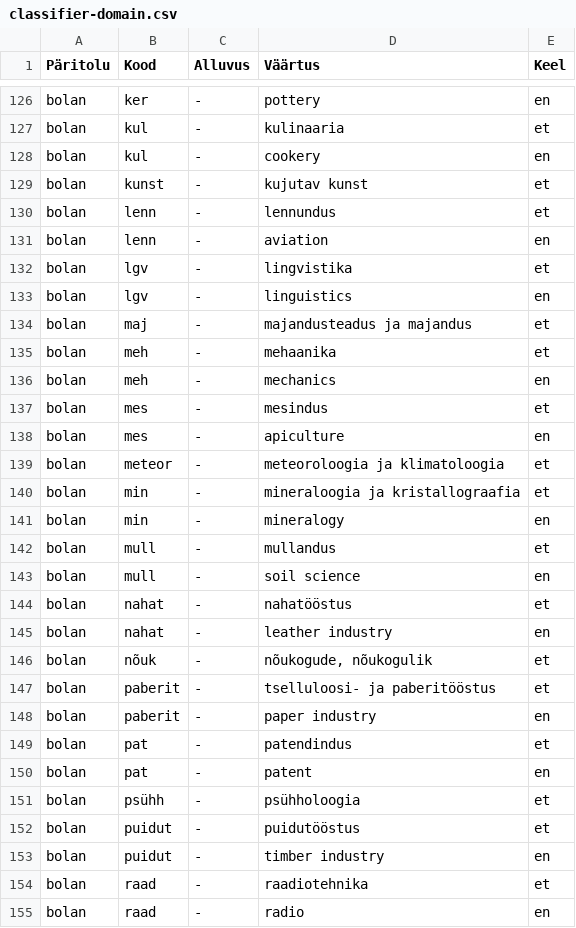
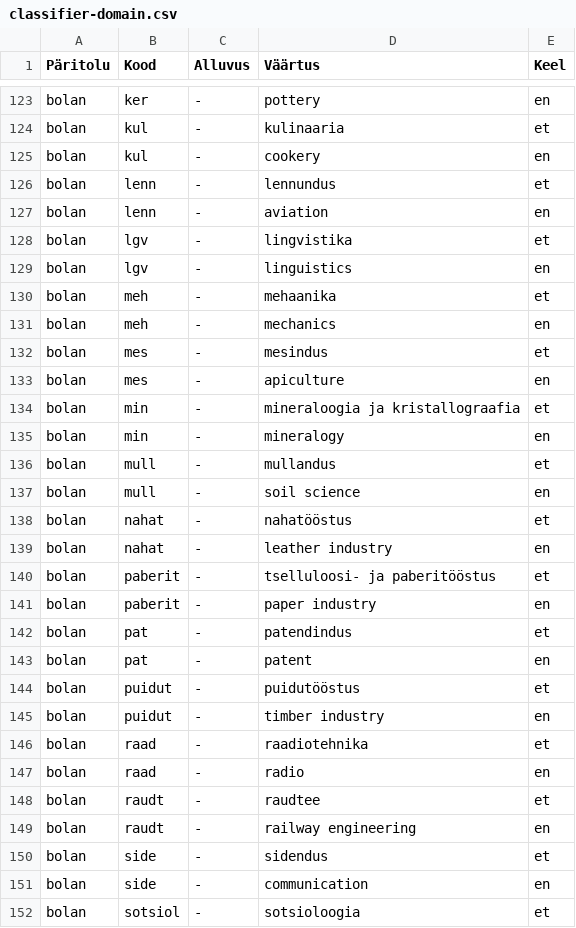
Before and after one commit to keeleinstituut/ekilex, a CSV file: ekilex-etl/fileresources/csv/classifier-domain.csv, drawn as a sheet; only a part is shown, gaps mark what is left out; the shorter side is filled out with more unchanged rows; the diff covers the shown part only.

```diff
--- a/ekilex-etl/fileresources/csv/classifier-domain.csv
+++ b/ekilex-etl/fileresources/csv/classifier-domain.csv
@@ -128,3 +125,2 @@ bolan	kul	-	kulinaaria	et
 bolan	kul	-	cookery	en
-bolan	kunst	-	kujutav kunst	et
 bolan	lenn	-	lennundus	et
@@ -133,3 +129,2 @@ bolan	lgv	-	lingvistika	et
 bolan	lgv	-	linguistics	en
-bolan	maj	-	majandusteadus ja majandus	et
 bolan	meh	-	mehaanika	et
@@ -138,3 +133,2 @@ bolan	mes	-	mesindus	et
 bolan	mes	-	apiculture	en
-bolan	meteor	-	meteoroloogia ja klimatoloogia	et
 bolan	min	-	mineraloogia ja kristallograafia	et
@@ -145,3 +139,2 @@ bolan	nahat	-	nahatööstus	et
 bolan	nahat	-	leather industry	en
-bolan	nõuk	-	nõukogude, nõukogulik	et
 bolan	paberit	-	tselluloosi- ja paberitööstus	et
@@ -150,3 +143,2 @@ bolan	pat	-	patendindus	et
 bolan	pat	-	patent	en
-bolan	psühh	-	psühholoogia	et
 bolan	puidut	-	puidutööstus	et
```
Also changed, not shown: 10 removed rows elsewhere in this file, 23 other files.
